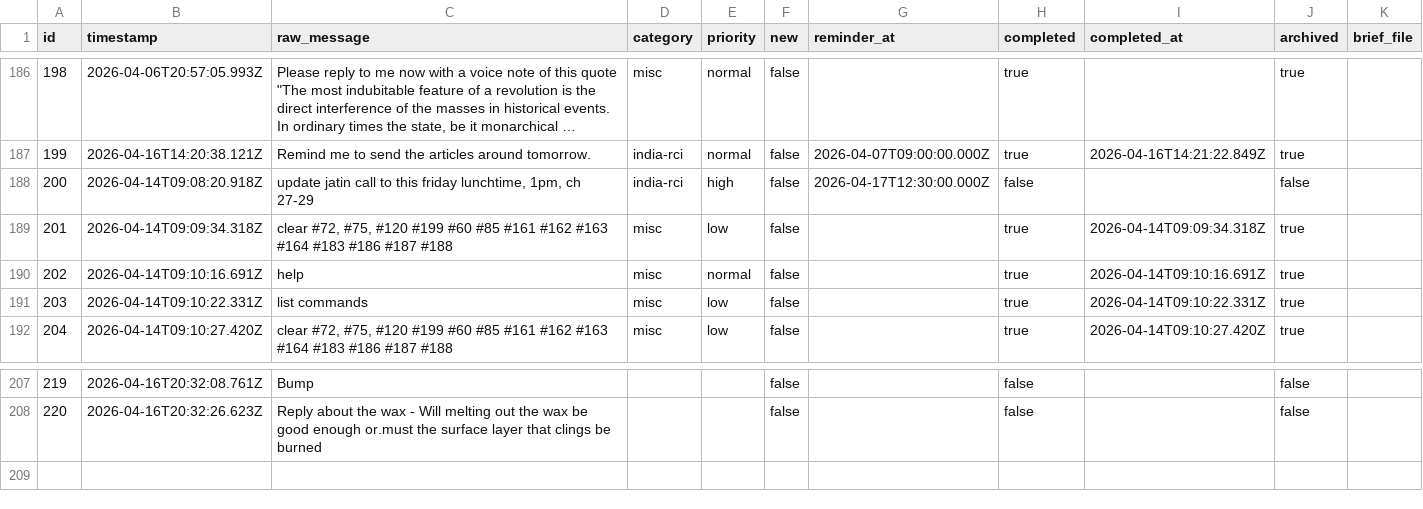
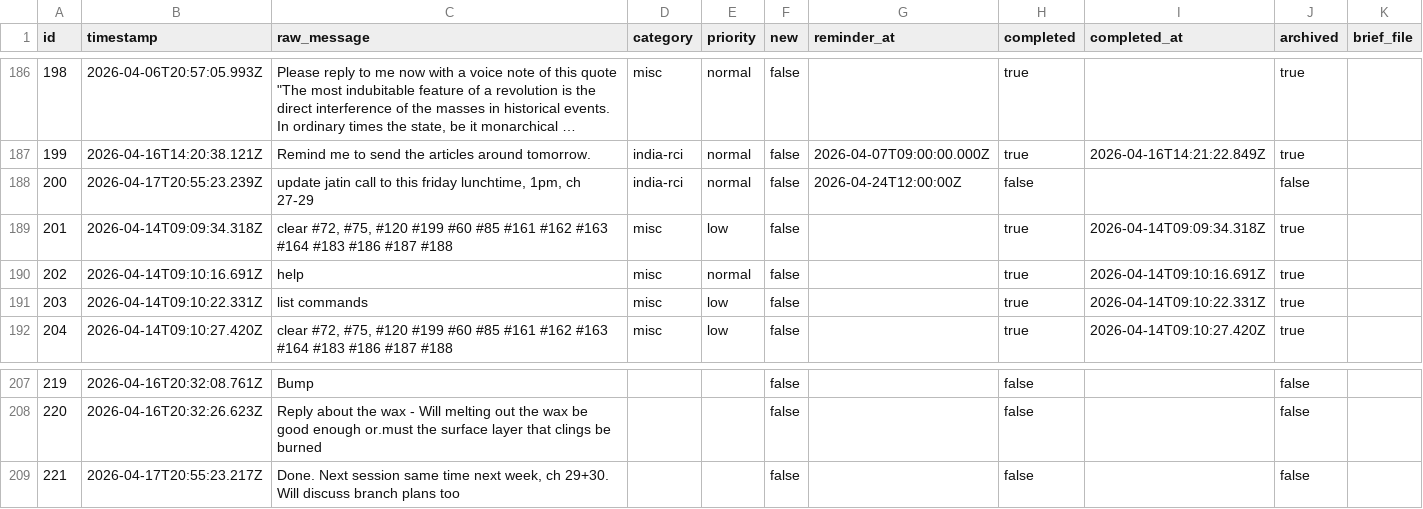
Before and after one commit to ChilliByte/stream-todo, a CSV file: todos.csv, drawn as a sheet; only a part is shown, gaps mark what is left out; long unchanged cells end in …; the diff names each change by its address in the sheet, - before the commit and + after, or states it on an @@ line.

Commit message:
tier1: processed 1 item(s)

```diff
--- a/todos.csv
+++ b/todos.csv
-B188 (timestamp): 2026-04-14T09:08:20.918Z
+B188 (timestamp): 2026-04-17T20:55:23.239Z
-E188 (priority): high
+E188 (priority): normal
-G188 (reminder_at): 2026-04-17T12:30:00.000Z
+G188 (reminder_at): 2026-04-24T12:00:00Z
+row 209: 221 | 2026-04-17T20:55:23.217Z | Done. Next session same time next week, ch 29+30. Will discuss branch plans too |  |  | false |  | false |  | false
```
